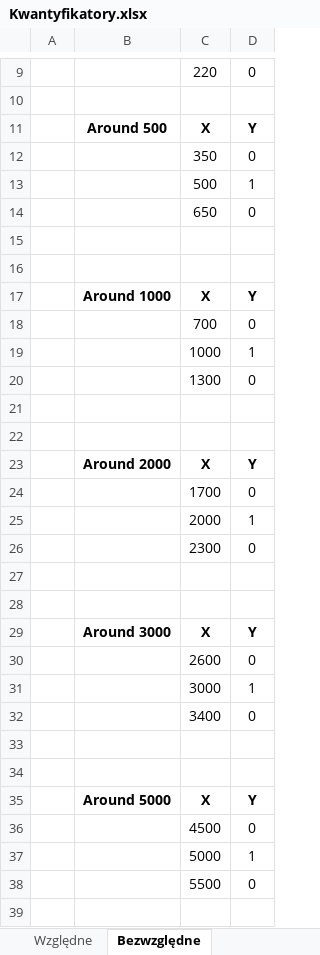
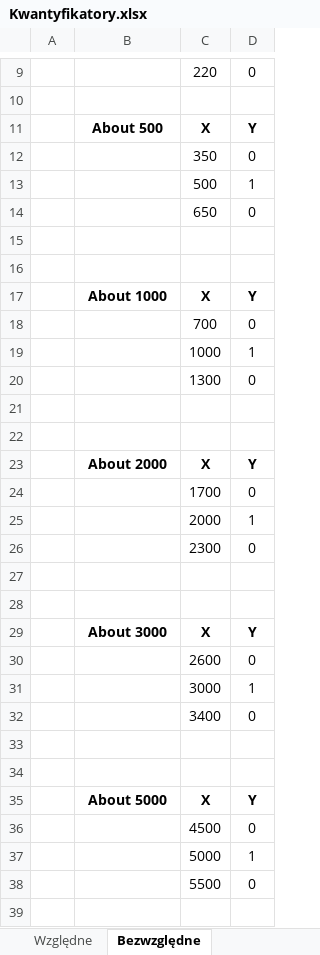
Before and after one commit to Walducha1908/KSR2, an Excel workbook: Data/Kwantyfikatory.xlsx, sheet Bezwzględne, drawn as a sheet; only a part is shown, gaps mark what is left out; values as stored, in another font and other column widths than the file's, no borders; charts and pictures not drawn; the diff names each change by its address in the sheet, - before the commit and + after, or states it on an @@ line.

```diff
--- a/Data/Kwantyfikatory.xlsx (sheet Bezwzględne)
+++ b/Data/Kwantyfikatory.xlsx (sheet Bezwzględne)
-B11: Around 500
+B11: About 500
-B17: Around 1000
+B17: About 1000
-B23: Around 2000
+B23: About 2000
-B29: Around 3000
+B29: About 3000
-B35: Around 5000
+B35: About 5000
```
Also changed, not shown: sheet Względne, charts or pictures, 5 other files.
